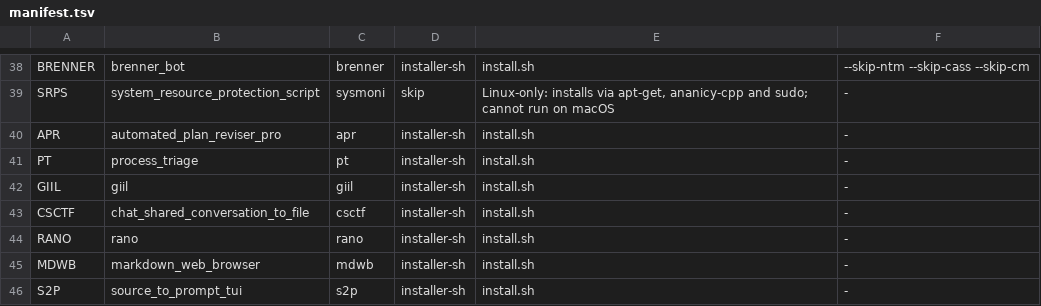
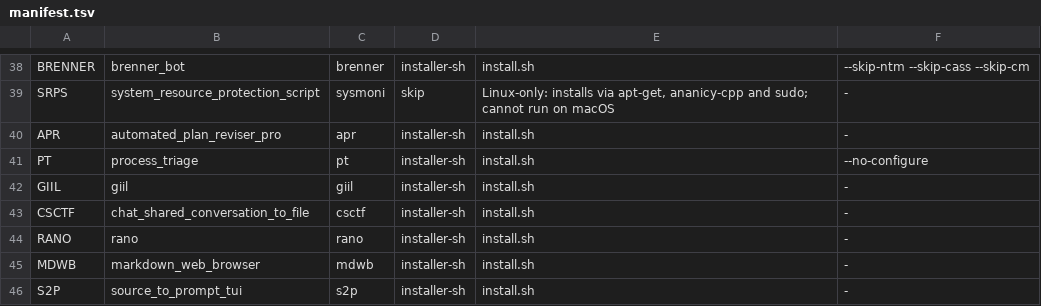
Before and after one commit to CastIronPlatypus/macacfs, a TSV file: share/manifest.tsv, drawn as a sheet; only a part is shown, gaps mark what is left out.

Commit message:
manifest: install pt with --no-configure
The daily _tick re-runs process_triage install.sh, which ran
pt-core agent init --yes for Claude/Codex/Cursor every day. Each run
left a timestamped settings.json/config.json .bak copy behind.
Passing --no-configure skips agent init, so updates no longer rewrite
agent configs.

```diff
--- a/share/manifest.tsv
+++ b/share/manifest.tsv
@@ -40,3 +40,3 @@ SRPS	system_resource_protection_script	sysmoni	skip	Linux-only: installs via apt
 APR	automated_plan_reviser_pro	apr	installer-sh	install.sh	-
-PT	process_triage	pt	installer-sh	install.sh	-
+PT	process_triage	pt	installer-sh	install.sh	--no-configure
 GIIL	giil	giil	installer-sh	install.sh	-
```
